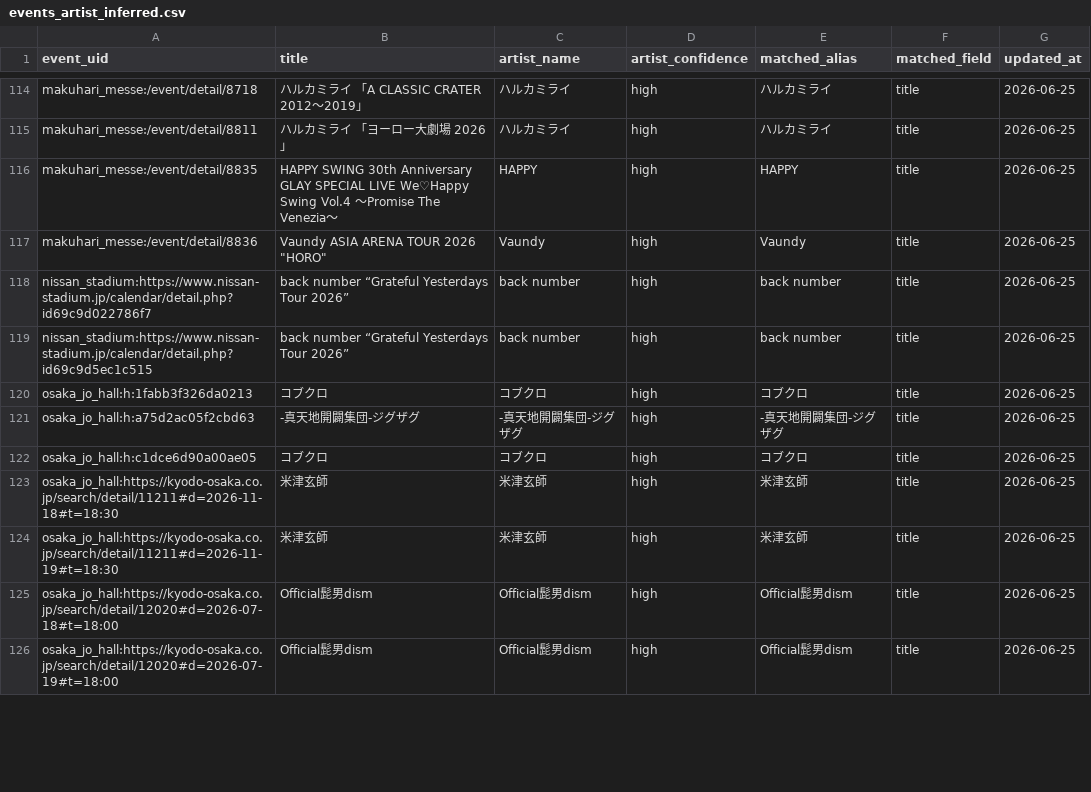
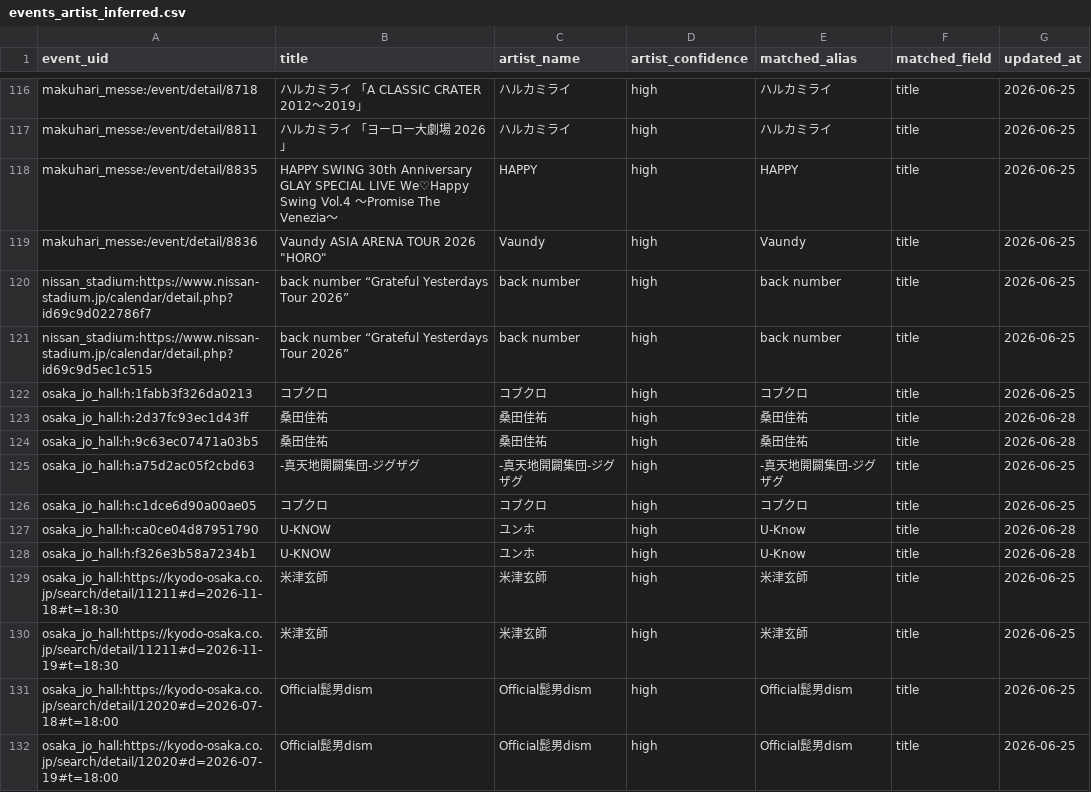
Before and after one commit to NemuKei/market-stats-viewer, a CSV file: data/events_artist_inferred.csv, drawn as a sheet; only a part is shown, gaps mark what is left out; the diff covers the shown part only.

```diff
--- a/data/events_artist_inferred.csv
+++ b/data/events_artist_inferred.csv
@@ -120,4 +122,8 @@ nissan_stadium:https://www.nissan-stadium.jp/calendar/detail.php?id69c9d5ec1c515
 osaka_jo_hall:h:1fabb3f326da0213,コブクロ,コブクロ,high,コブクロ,title,2026-06-25
+osaka_jo_hall:h:2d37fc93ec1d43ff,桑田佳祐,桑田佳祐,high,桑田佳祐,title,2026-06-28
+osaka_jo_hall:h:9c63ec07471a03b5,桑田佳祐,桑田佳祐,high,桑田佳祐,title,2026-06-28
 osaka_jo_hall:h:a75d2ac05f2cbd63,-真天地開闢集団-ジグザグ,-真天地開闢集団-ジグザグ,high,-真天地開闢集団-ジグザグ,title,2026-06-25
 osaka_jo_hall:h:c1dce6d90a00ae05,コブクロ,コブクロ,high,コブクロ,title,2026-06-25
+osaka_jo_hall:h:ca0ce04d87951790,U-KNOW,ユンホ,high,U-Know,title,2026-06-28
+osaka_jo_hall:h:f326e3b58a7234b1,U-KNOW,ユンホ,high,U-Know,title,2026-06-28
 osaka_jo_hall:https://kyodo-osaka.co.jp/search/detail/11211#d=2026-11-18#t=18:30,米津玄師,米津玄師,high,米津玄師,title,2026-06-25
```
Also changed, not shown: 7 added rows, 2 removed rows and 2 edited cells elsewhere in this file, 4 other files.
